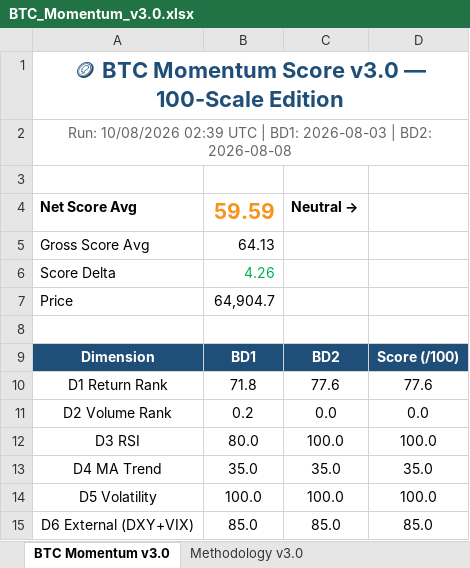
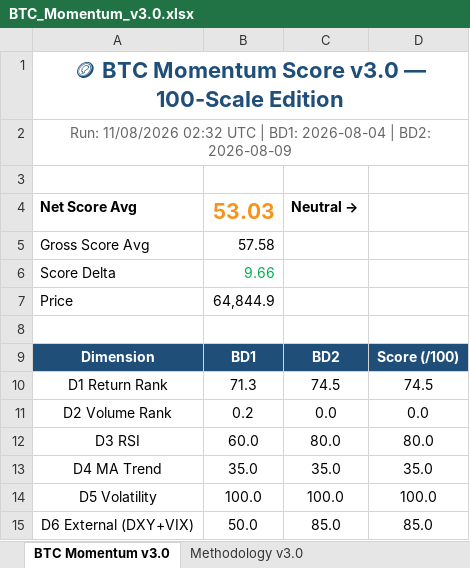
Before and after one commit to jptrustlearning/btc, an Excel workbook: BTC_Momentum_v3.0.xlsx, sheet BTC Momentum v3.0, drawn as a sheet; values as stored, in another font and other column widths than the file's, no borders; the diff names each change by its address in the sheet, - before the commit and + after, or states it on an @@ line.

Commit message:
🪙 BTC Momentum Score v3.0 — 11/08/2026 02:32 UTC

```diff
--- a/BTC_Momentum_v3.0.xlsx (sheet BTC Momentum v3.0)
+++ b/BTC_Momentum_v3.0.xlsx (sheet BTC Momentum v3.0)
-A2: Run: 10/08/2026 02:39 UTC | BD1: 2026-08-03 | BD2: 2026-08-08
+A2: Run: 11/08/2026 02:32 UTC | BD1: 2026-08-04 | BD2: 2026-08-09
-B4: 59.59
+B4: 53.03
-B5: 64.13
+B5: 57.58
-B6: 4.26
+B6: 9.66
-B7: 64,904.7
+B7: 64,844.9
-B10: 71.8
+B10: 71.3
-C10: 77.6
+C10: 74.5
-D10: 77.6
+D10: 74.5
-B12: 80.0
+B12: 60.0
-C12: 100.0
+C12: 80.0
-D12: 100.0
+D12: 80.0
-B15: 85.0
+B15: 50.0
```
Also changed, not shown: 5 other files.
